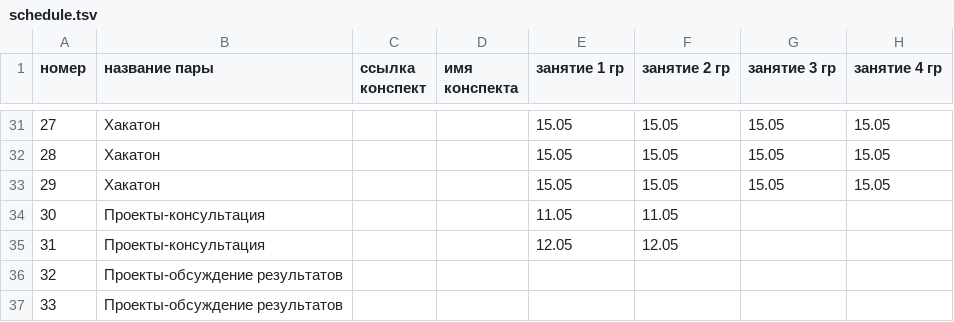
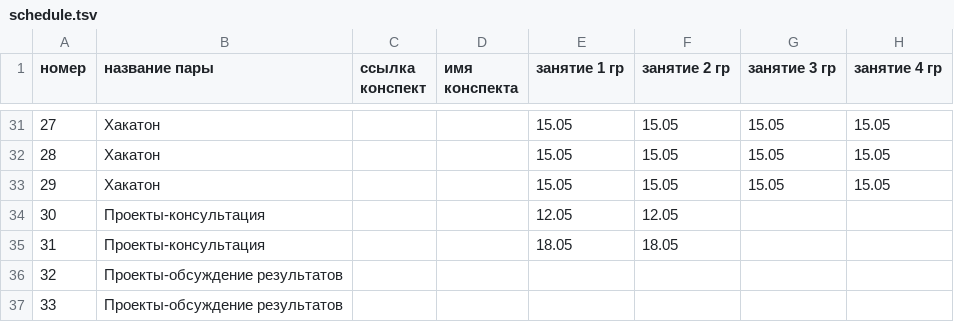
Before and after one commit to hse-ling-python/hse-python-2nd-2019.github.io, a TSV file: schedule.tsv, drawn as a sheet; only a part is shown, gaps mark what is left out; the diff names each change by its address in the sheet, - before the commit and + after, or states it on an @@ line.

Commit message:
Update schedule.tsv

```diff
--- a/schedule.tsv
+++ b/schedule.tsv
-E34 (занятие 1 гр): 11.05
+E34 (занятие 1 гр): 12.05
-F34 (занятие 2 гр): 11.05
+F34 (занятие 2 гр): 12.05
-E35 (занятие 1 гр): 12.05
+E35 (занятие 1 гр): 18.05
-F35 (занятие 2 гр): 12.05
+F35 (занятие 2 гр): 18.05
```
